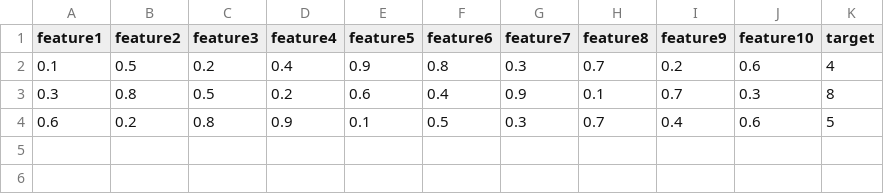
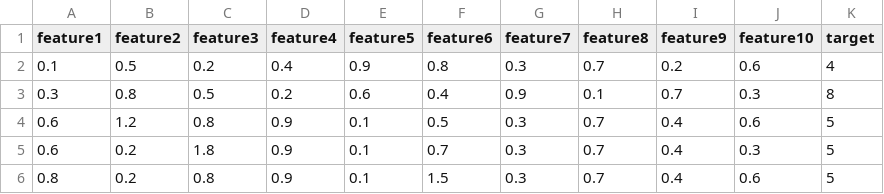
Before and after one commit to Onyesi-john/mlops, a CSV file: data.csv, drawn as a sheet.

Commit message:
Update data.csv

```diff
--- a/data.csv
+++ b/data.csv
@@ -3,2 +3,4 @@ feature1,feature2,feature3,feature4,feature5,feature6,feature7,feature8,feature9
 0.3,0.8,0.5,0.2,0.6,0.4,0.9,0.1,0.7,0.3,8
-0.6,0.2,0.8,0.9,0.1,0.5,0.3,0.7,0.4,0.6,5
+0.6,1.2,0.8,0.9,0.1,0.5,0.3,0.7,0.4,0.6,5
+0.6,0.2,1.8,0.9,0.1,0.7,0.3,0.7,0.4,0.3,5
+0.8,0.2,0.8,0.9,0.1,1.5,0.3,0.7,0.4,0.6,5
```
